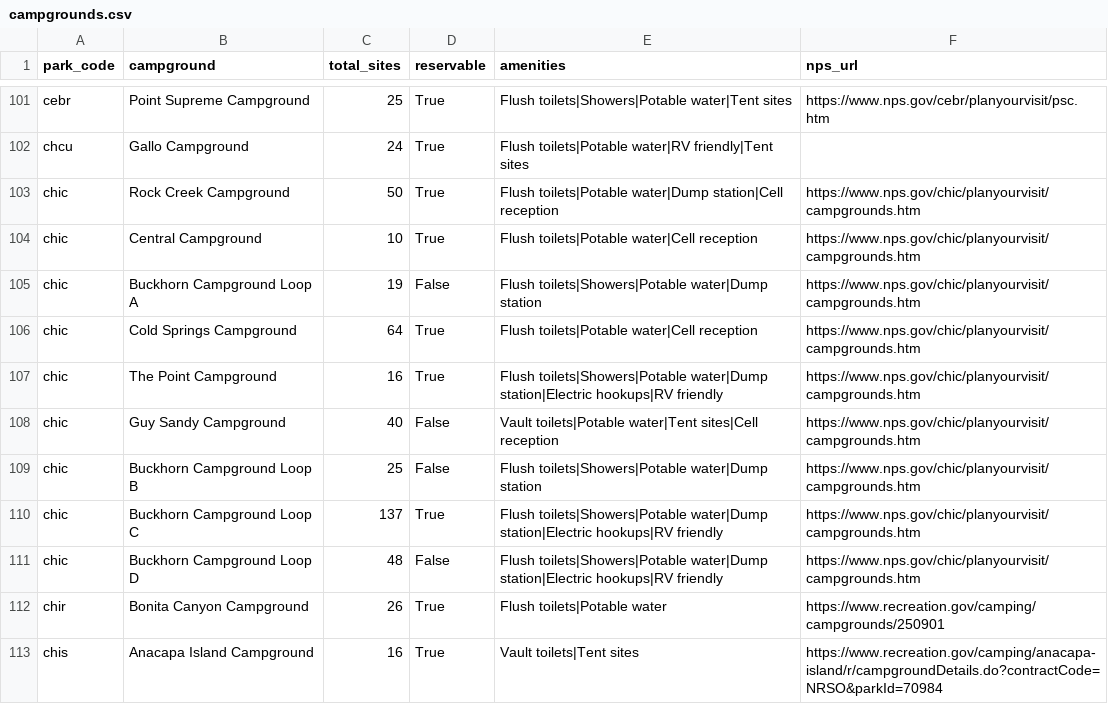
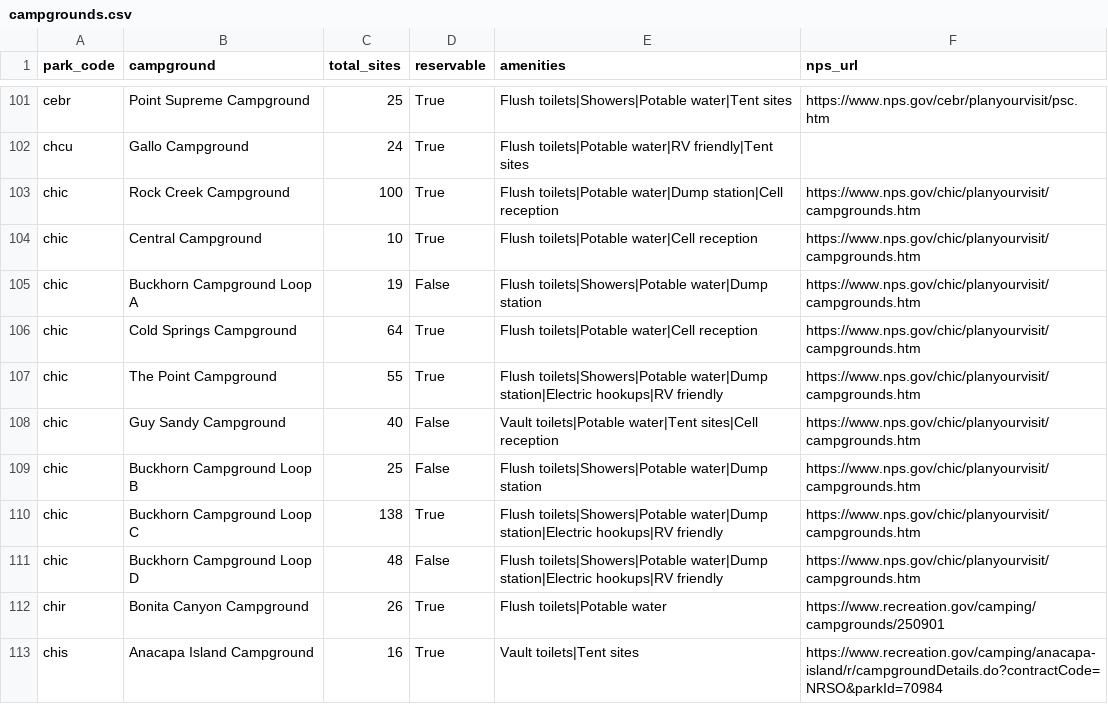
Before and after one commit to kirkwood-justin/park-atlas-data, a CSV file: campgrounds.csv, drawn as a sheet; only a part is shown, gaps mark what is left out.

```diff
--- a/campgrounds.csv
+++ b/campgrounds.csv
@@ -102,3 +102,3 @@ cebr,Point Supreme Campground,25,True,Flush toilets|Showers|Potable water|Tent s
 chcu,Gallo Campground,24,True,Flush toilets|Potable water|RV friendly|Tent sites,
-chic,Rock Creek Campground,50,True,Flush toilets|Potable water|Dump station|Cell reception,https://www.nps.gov/chic/planyourvisit/campgrounds.htm
+chic,Rock Creek Campground,100,True,Flush toilets|Potable water|Dump station|Cell reception,https://www.nps.gov/chic/planyourvisit/campgrounds.htm
 chic,Central Campground,10,True,Flush toilets|Potable water|Cell reception,https://www.nps.gov/chic/planyourvisit/campgrounds.htm
@@ -106,6 +106,6 @@ chic,Buckhorn Campground Loop A,19,False,Flush toilets|Showers|Potable water|Dum
 chic,Cold Springs Campground,64,True,Flush toilets|Potable water|Cell reception,https://www.nps.gov/chic/planyourvisit/campgrounds.htm
-chic,The Point Campground,16,True,Flush toilets|Showers|Potable water|Dump station|Electric hookups|RV friendly,https://www.nps.gov/chic/planyourvisit/campgrounds.htm
+chic,The Point Campground,55,True,Flush toilets|Showers|Potable water|Dump station|Electric hookups|RV friendly,https://www.nps.gov/chic/planyourvisit/campgrounds.htm
 chic,Guy Sandy Campground,40,False,Vault toilets|Potable water|Tent sites|Cell reception,https://www.nps.gov/chic/planyourvisit/campgrounds.htm
 chic,Buckhorn Campground Loop B,25,False,Flush toilets|Showers|Potable water|Dump station,https://www.nps.gov/chic/planyourvisit/campgrounds.htm
-chic,Buckhorn Campground Loop C,137,True,Flush toilets|Showers|Potable water|Dump station|Electric hookups|RV friendly,https://www.nps.gov/chic/planyourvisit/campgrounds.htm
+chic,Buckhorn Campground Loop C,138,True,Flush toilets|Showers|Potable water|Dump station|Electric hookups|RV friendly,https://www.nps.gov/chic/planyourvisit/campgrounds.htm
 chic,Buckhorn Campground Loop D,48,False,Flush toilets|Showers|Potable water|Dump station|Electric hookups|RV friendly,https://www.nps.gov/chic/planyourvisit/campgrounds.htm
```
Also changed, not shown: parks.csv, 2 other files.
